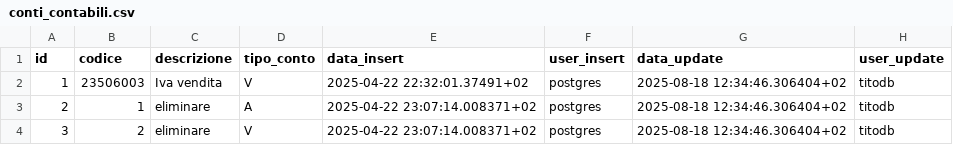
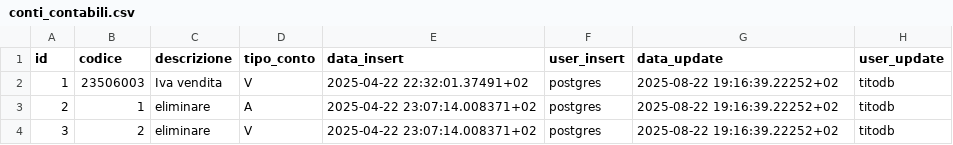
Before and after one commit to Tito-it/ZeroErp, a CSV file: db/changelog/migrations/80_data/sql/config/conti_contabili.csv, drawn as a sheet.

```diff
--- a/db/changelog/migrations/80_data/sql/config/conti_contabili.csv
+++ b/db/changelog/migrations/80_data/sql/config/conti_contabili.csv
@@ -1,4 +1,4 @@
 id,codice,descrizione,tipo_conto,data_insert,user_insert,data_update,user_update
-1,23506003,Iva vendita,V,2025-04-22 22:32:01.37491+02,postgres,2025-08-18 12:34:46.306404+02,titodb
-2,1,eliminare,A,2025-04-22 23:07:14.008371+02,postgres,2025-08-18 12:34:46.306404+02,titodb
-3,2,eliminare,V,2025-04-22 23:07:14.008371+02,postgres,2025-08-18 12:34:46.306404+02,titodb
+1,23506003,Iva vendita,V,2025-04-22 22:32:01.37491+02,postgres,2025-08-22 19:16:39.22252+02,titodb
+2,1,eliminare,A,2025-04-22 23:07:14.008371+02,postgres,2025-08-22 19:16:39.22252+02,titodb
+3,2,eliminare,V,2025-04-22 23:07:14.008371+02,postgres,2025-08-22 19:16:39.22252+02,titodb
```
Also changed, not shown: db/changelog/migrations/80_data/sql/config/messaggi_errore.csv, db/changelog/migrations/80_data/sql/config/tipi_contatti.csv, 41 other files.
